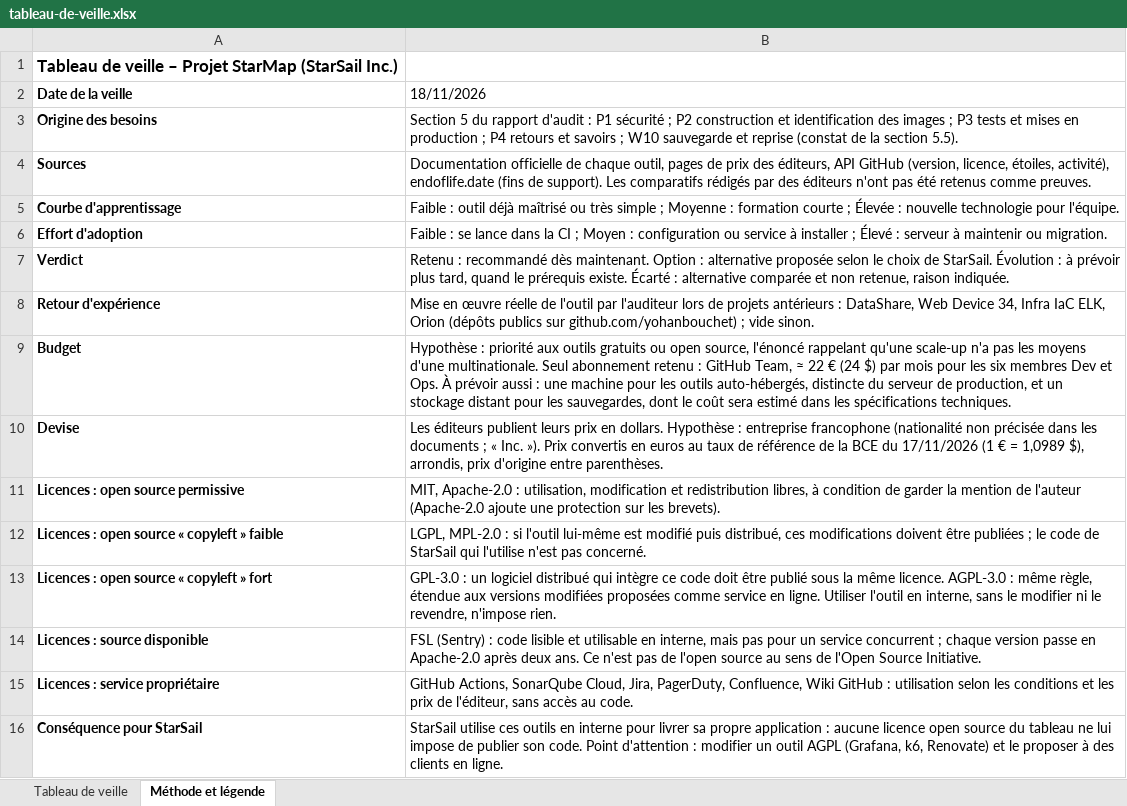
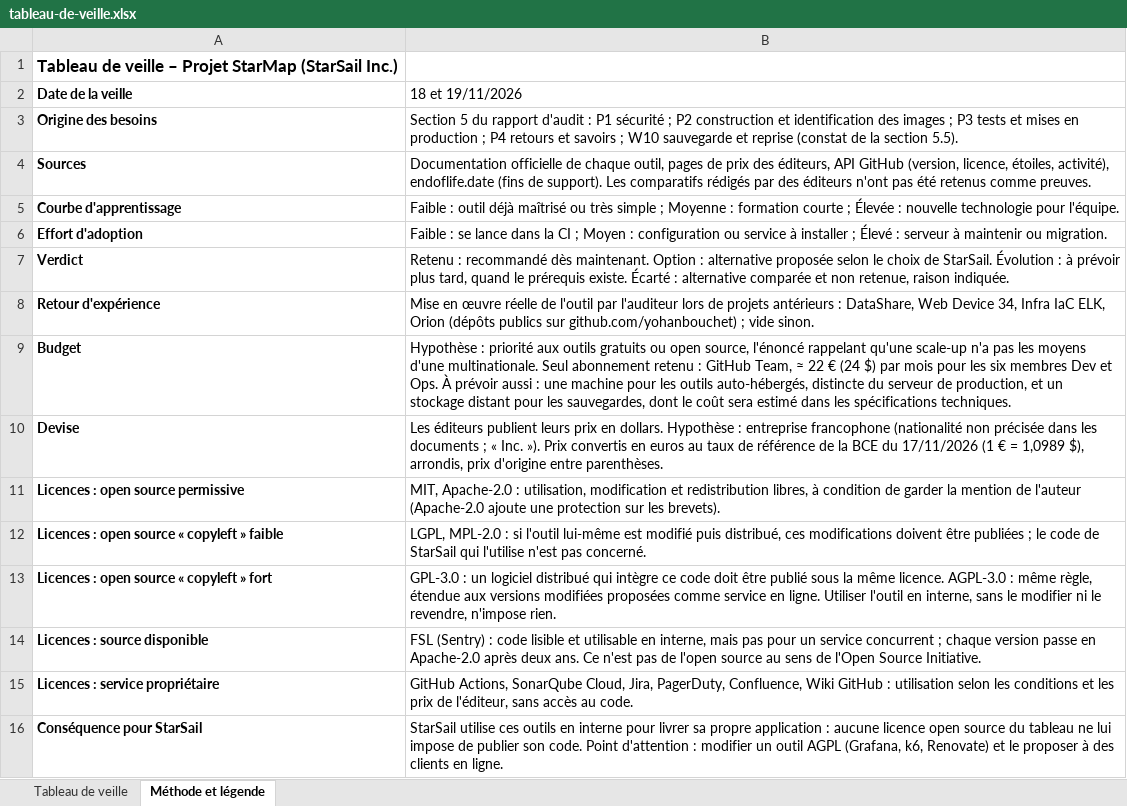
Before and after one commit to yohanbouchet/starsail, an Excel workbook: veille/tableau-de-veille.xlsx, sheet Méthode et légende, drawn as a sheet; values as stored, in another font and other column widths than the file's, no borders; the diff names each change by its address in the sheet, - before the commit and + after, or states it on an @@ line.

```diff
--- a/veille/tableau-de-veille.xlsx (sheet Méthode et légende)
+++ b/veille/tableau-de-veille.xlsx (sheet Méthode et légende)
-B2: 18/11/2026
+B2: 18 et 19/11/2026
```
Also changed, not shown: sheet Tableau de veille, 2 other files.
